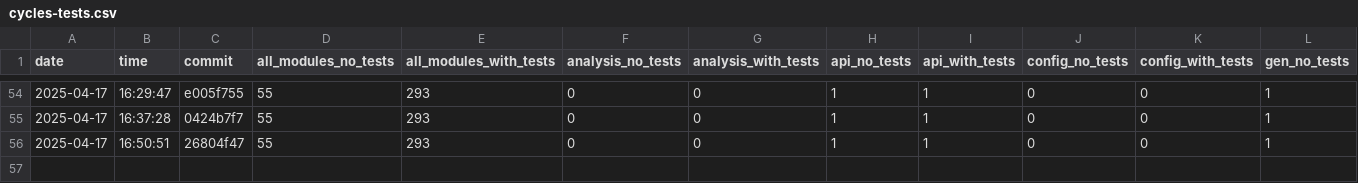
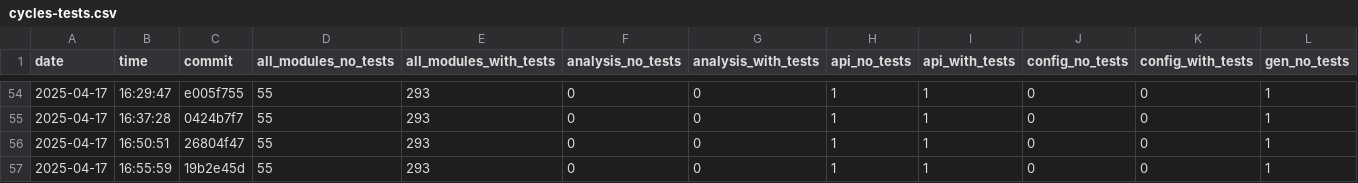
Before and after one commit to useocl/use, a CSV file: docs/cycles-tests.csv, drawn as a sheet; only a part is shown, gaps mark what is left out; rows hold the shown columns only; the diff names each change by its address in the sheet, - before the commit and + after, or states it on an @@ line.

```diff
--- a/docs/cycles-tests.csv
+++ b/docs/cycles-tests.csv
+row 57: 2025-04-17 | 16:55:59 | 19b2e45d | 55 | 293 | 0 | 0 | 1 | 1 | 0 | 0 | 1
```
Also changed, not shown: docs/build-times.csv, docs/layer-violations.csv.
